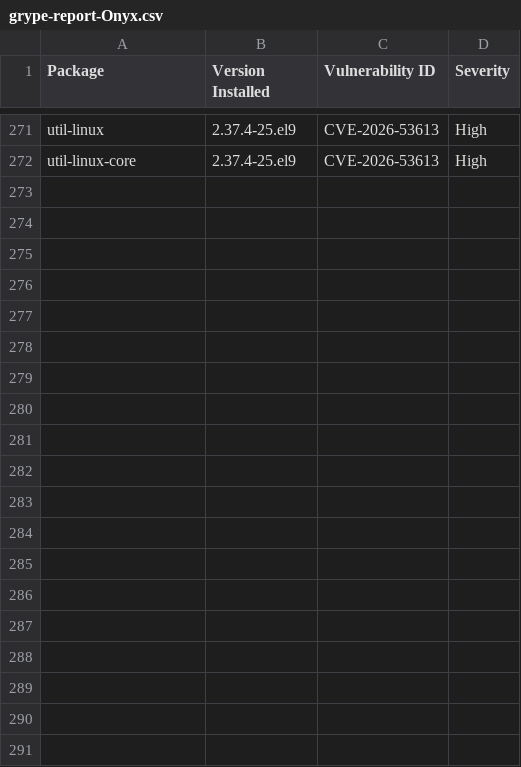
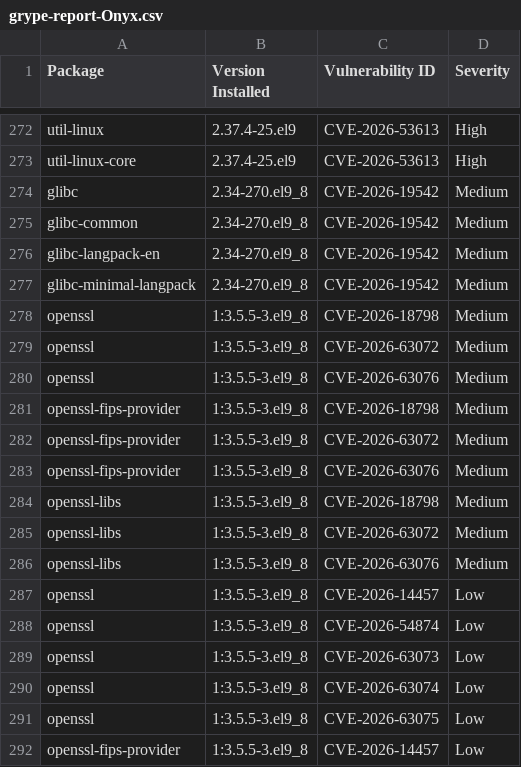
Before and after one commit to AnchorLayer/docker-baseimage-rocky, a CSV file: vuln-reports-Onyx/grype-report-Onyx.csv, drawn as a sheet; only a part is shown, gaps mark what is left out; the diff covers the shown part only; the diff names each change by its address in the sheet, - before the commit and + after, or states it on an @@ line.

```diff
--- a/vuln-reports-Onyx/grype-report-Onyx.csv
+++ b/vuln-reports-Onyx/grype-report-Onyx.csv
+row 274: glibc | 2.34-270.el9_8 | CVE-2026-19542 | Medium
+row 275: glibc-common | 2.34-270.el9_8 | CVE-2026-19542 | Medium
+row 276: glibc-langpack-en | 2.34-270.el9_8 | CVE-2026-19542 | Medium
+row 277: glibc-minimal-langpack | 2.34-270.el9_8 | CVE-2026-19542 | Medium
+row 278: openssl | 1:3.5.5-3.el9_8 | CVE-2026-18798 | Medium
+row 279: openssl | 1:3.5.5-3.el9_8 | CVE-2026-63072 | Medium
+row 280: openssl | 1:3.5.5-3.el9_8 | CVE-2026-63076 | Medium
+row 281: openssl-fips-provider | 1:3.5.5-3.el9_8 | CVE-2026-18798 | Medium
+row 282: openssl-fips-provider | 1:3.5.5-3.el9_8 | CVE-2026-63072 | Medium
+row 283: openssl-fips-provider | 1:3.5.5-3.el9_8 | CVE-2026-63076 | Medium
+row 284: openssl-libs | 1:3.5.5-3.el9_8 | CVE-2026-18798 | Medium
+row 285: openssl-libs | 1:3.5.5-3.el9_8 | CVE-2026-63072 | Medium
+row 286: openssl-libs | 1:3.5.5-3.el9_8 | CVE-2026-63076 | Medium
+row 287: openssl | 1:3.5.5-3.el9_8 | CVE-2026-14457 | Low
+row 288: openssl | 1:3.5.5-3.el9_8 | CVE-2026-54874 | Low
+row 289: openssl | 1:3.5.5-3.el9_8 | CVE-2026-63073 | Low
+row 290: openssl | 1:3.5.5-3.el9_8 | CVE-2026-63074 | Low
+row 291: openssl | 1:3.5.5-3.el9_8 | CVE-2026-63075 | Low
+row 292: openssl-fips-provider | 1:3.5.5-3.el9_8 | CVE-2026-14457 | Low
```
Also changed, not shown: 14 added rows, 4 removed rows and 2 moved rows elsewhere in this file, vuln-reports-Obsidian/grype-report-Obsidian.csv, 11 other files.
